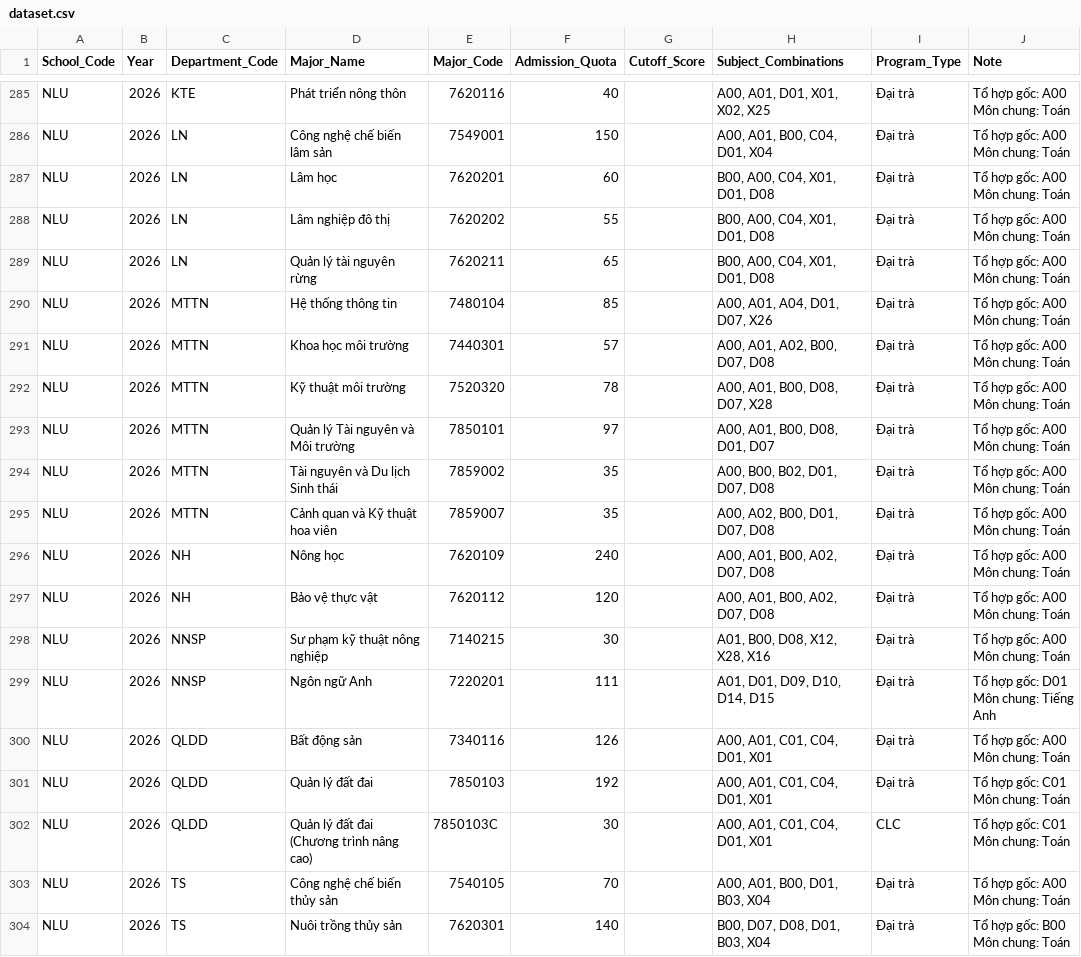
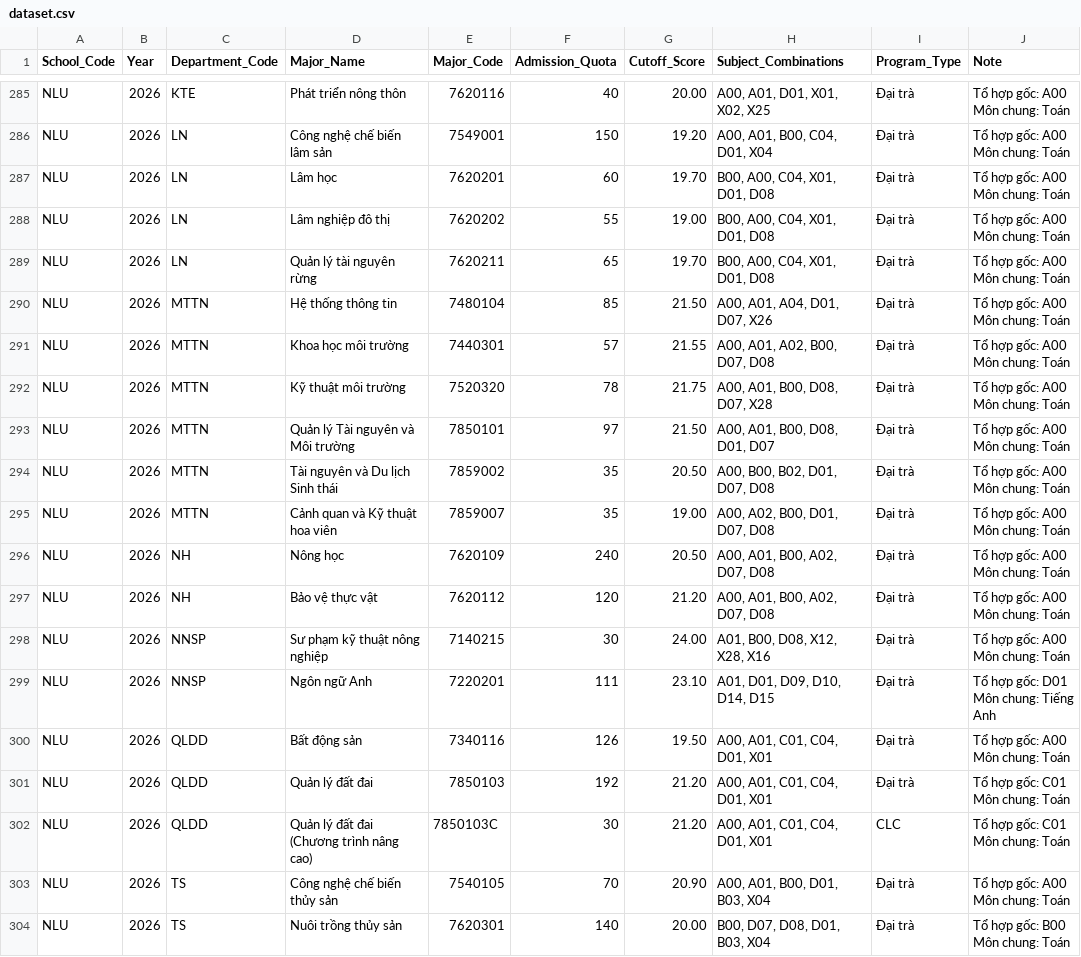
Before and after one commit to vadolaxt/KLTN, a CSV file: ai-service/assets/models/score-data/dataset.csv, drawn as a sheet; only a part is shown, gaps mark what is left out; the diff covers the shown part only; the diff names each change by its address in the sheet, - before the commit and + after, or states it on an @@ line.

```diff
--- a/ai-service/assets/models/score-data/dataset.csv
+++ b/ai-service/assets/models/score-data/dataset.csv
-G285 (Cutoff_Score): (empty)
+G285 (Cutoff_Score): 20.00
-G286 (Cutoff_Score): (empty)
+G286 (Cutoff_Score): 19.20
-G287 (Cutoff_Score): (empty)
+G287 (Cutoff_Score): 19.70
-G288 (Cutoff_Score): (empty)
+G288 (Cutoff_Score): 19.00
-G289 (Cutoff_Score): (empty)
+G289 (Cutoff_Score): 19.70
-G290 (Cutoff_Score): (empty)
+G290 (Cutoff_Score): 21.50
-G291 (Cutoff_Score): (empty)
+G291 (Cutoff_Score): 21.55
-G292 (Cutoff_Score): (empty)
+G292 (Cutoff_Score): 21.75
-G293 (Cutoff_Score): (empty)
+G293 (Cutoff_Score): 21.50
-G294 (Cutoff_Score): (empty)
+G294 (Cutoff_Score): 20.50
-G295 (Cutoff_Score): (empty)
+G295 (Cutoff_Score): 19.00
-G296 (Cutoff_Score): (empty)
+G296 (Cutoff_Score): 20.50
-G297 (Cutoff_Score): (empty)
+G297 (Cutoff_Score): 21.20
-G298 (Cutoff_Score): (empty)
+G298 (Cutoff_Score): 24.00
-G299 (Cutoff_Score): (empty)
+G299 (Cutoff_Score): 23.10
-G300 (Cutoff_Score): (empty)
+G300 (Cutoff_Score): 19.50
-G301:G302 (Cutoff_Score): (empty)
+G301:G302 (Cutoff_Score): 21.20
-G303 (Cutoff_Score): (empty)
+G303 (Cutoff_Score): 20.90
-G304 (Cutoff_Score): (empty)
+G304 (Cutoff_Score): 20.00
```
Also changed, not shown: 27 edited cells elsewhere in this file, 2 other files.
